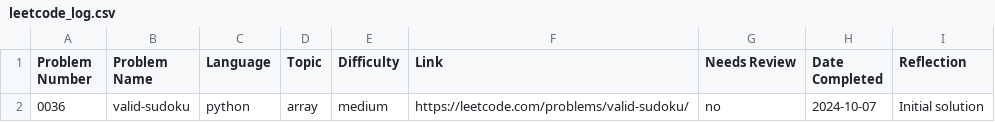
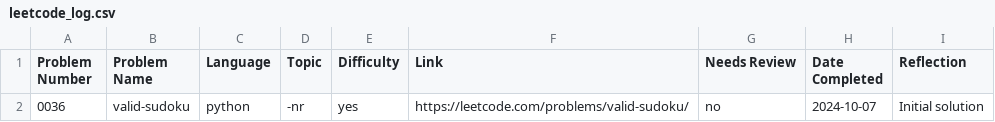
Before and after one commit to ElfarraDev/LeetcodeSolutions, a CSV file: leetcode_log.csv, drawn as a sheet.

```diff
--- a/leetcode_log.csv
+++ b/leetcode_log.csv
@@ -1,2 +1,2 @@
 Problem Number,Problem Name,Language,Topic,Difficulty,Link,Needs Review,Date Completed,Reflection
-0036,"valid-sudoku",python,array,medium,https://leetcode.com/problems/valid-sudoku/,no,2024-10-07,"Initial solution"
+0036,"valid-sudoku",python,-nr,yes,https://leetcode.com/problems/valid-sudoku/,no,2024-10-07,"Initial solution"
```
Also changed, not shown: 2 other files.
